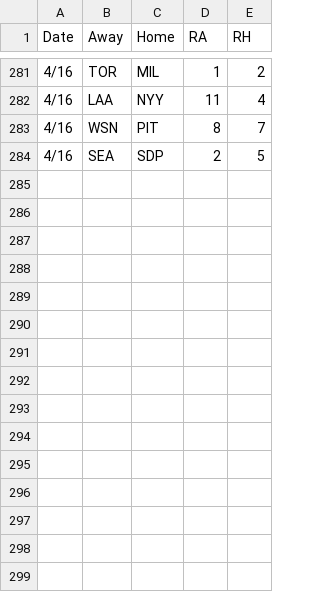
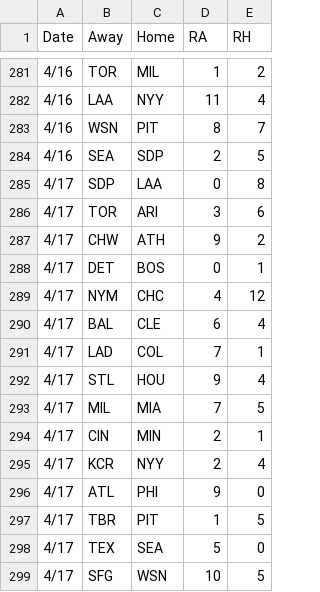
Before and after one commit to 2Skupz/2Skupz.github.io, a CSV file: mlbTiebreak/data/gameFiles/2026games.csv, drawn as a sheet; only a part is shown, gaps mark what is left out.

```diff
--- a/mlbTiebreak/data/gameFiles/2026games.csv
+++ b/mlbTiebreak/data/gameFiles/2026games.csv
@@ -284 +284,16 @@ Date,Away,Home,RA,RH
 4/16,SEA,SDP,2,5
+4/17,SDP,LAA,0,8
+4/17,TOR,ARI,3,6
+4/17,CHW,ATH,9,2
+4/17,DET,BOS,0,1
+4/17,NYM,CHC,4,12
+4/17,BAL,CLE,6,4
+4/17,LAD,COL,7,1
+4/17,STL,HOU,9,4
+4/17,MIL,MIA,7,5
+4/17,CIN,MIN,2,1
+4/17,KCR,NYY,2,4
+4/17,ATL,PHI,9,0
+4/17,TBR,PIT,1,5
+4/17,TEX,SEA,5,0
+4/17,SFG,WSN,10,5
```
Also changed, not shown: 24 other files.
